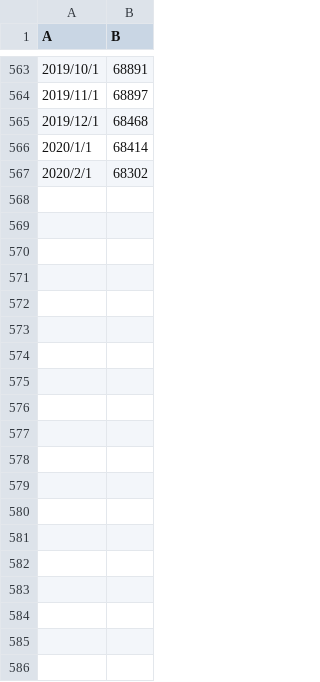
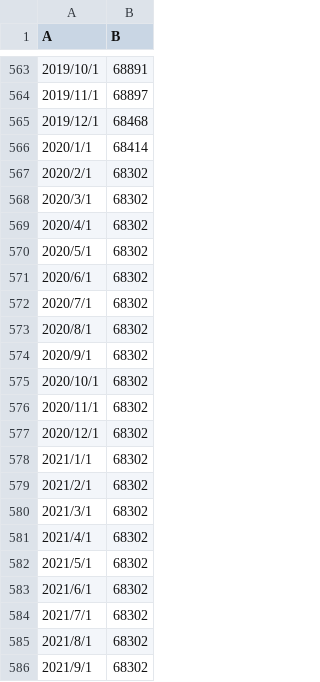
Before and after one commit to kc0829/DATABASE, a CSV file: CM929.csv, drawn as a sheet; only a part is shown, gaps mark what is left out; the diff covers the shown part only.

Commit message:
Add files via upload

```diff
--- a/CM929.csv
+++ b/CM929.csv
@@ -567 +567,20 @@ A,B
 2020/2/1,68302
+2020/3/1,68302
+2020/4/1,68302
+2020/5/1,68302
+2020/6/1,68302
+2020/7/1,68302
+2020/8/1,68302
+2020/9/1,68302
+2020/10/1,68302
+2020/11/1,68302
+2020/12/1,68302
+2021/1/1,68302
+2021/2/1,68302
+2021/3/1,68302
+2021/4/1,68302
+2021/5/1,68302
+2021/6/1,68302
+2021/7/1,68302
+2021/8/1,68302
+2021/9/1,68302
```
Also changed, not shown: 15 added rows elsewhere in this file.
